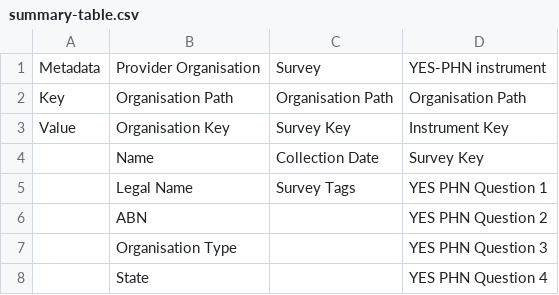
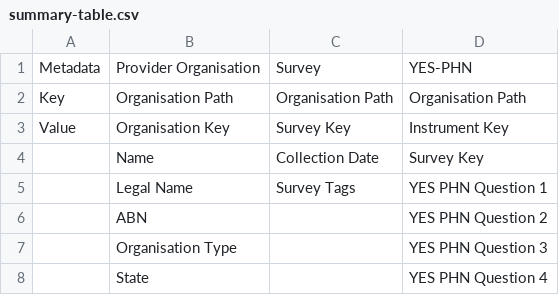
Before and after one commit to logicly-au/pmhc-spec-survey, a CSV file: doc/summary-table.csv, drawn as a sheet; only a part is shown.

```diff
--- a/doc/summary-table.csv
+++ b/doc/summary-table.csv
@@ -1,2 +1,2 @@
-Metadata,"Provider Organisation",Survey,"YES-PHN instrument"
+Metadata,"Provider Organisation",Survey,YES-PHN
 Key,"Organisation Path","Organisation Path","Organisation Path"
```
Also changed, not shown: 37 other files.
